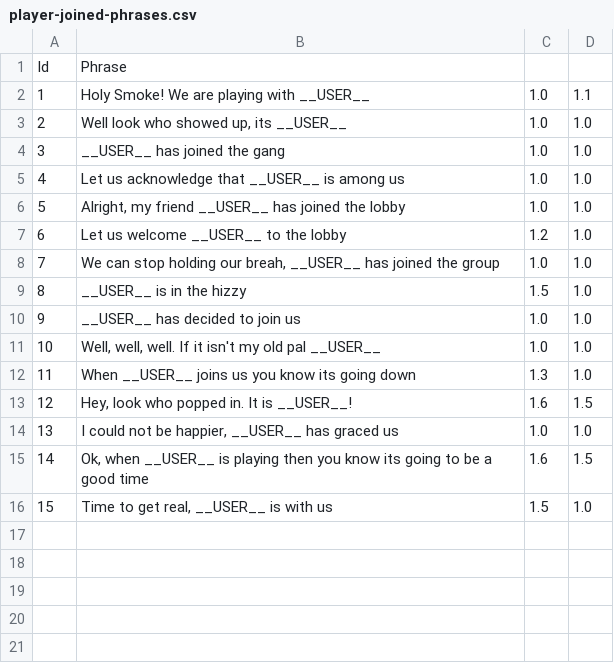
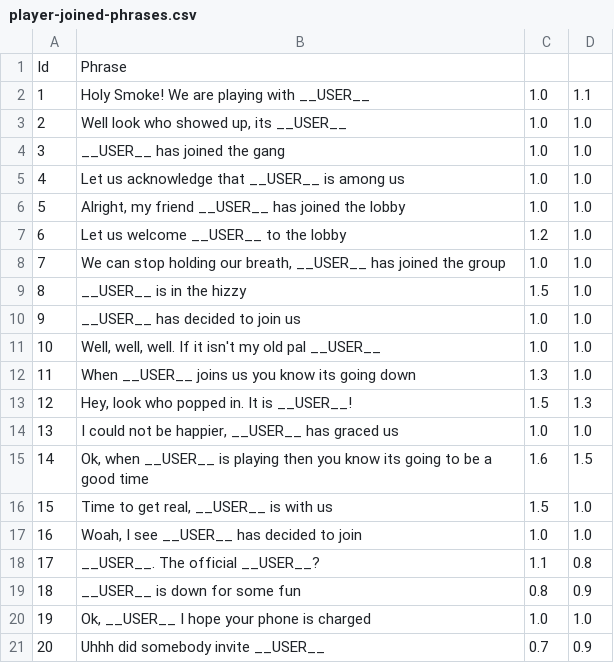
Before and after one commit to shanabus/zoomers, a CSV file: Server/Data/player-joined-phrases.csv, drawn as a sheet.

```diff
--- a/Server/Data/player-joined-phrases.csv
+++ b/Server/Data/player-joined-phrases.csv
@@ -7,3 +7,3 @@ Id,Phrase
 6,"Let us welcome __USER__ to the lobby",1.2,1.0
-7,"We can stop holding our breah, __USER__ has joined the group",1.0,1.0
+7,"We can stop holding our breath, __USER__ has joined the group",1.0,1.0
 8,"__USER__ is in the hizzy",1.5,1.0
@@ -12,3 +12,3 @@ Id,Phrase
 11,"When __USER__ joins us you know its going down",1.3,1.0
-12,"Hey, look who popped in.  It is __USER__!",1.6,1.5
+12,"Hey, look who popped in.  It is __USER__!",1.5,1.3
 13,"I could not be happier, __USER__ has graced us",1.0,1.0
@@ -16 +16,6 @@ Id,Phrase
 15,"Time to get real, __USER__ is with us",1.5,1.0
+16,"Woah, I see __USER__ has decided to join",1.0,1.0
+17,"__USER__.  The official __USER__?",1.1,0.8
+18,"__USER__ is down for some fun",0.8,0.9
+19,"Ok, __USER__ I hope your phone is charged",1.0,1.0
+20,"Uhhh did somebody invite __USER__",0.7,0.9
```
Also changed, not shown: 23 other files.
